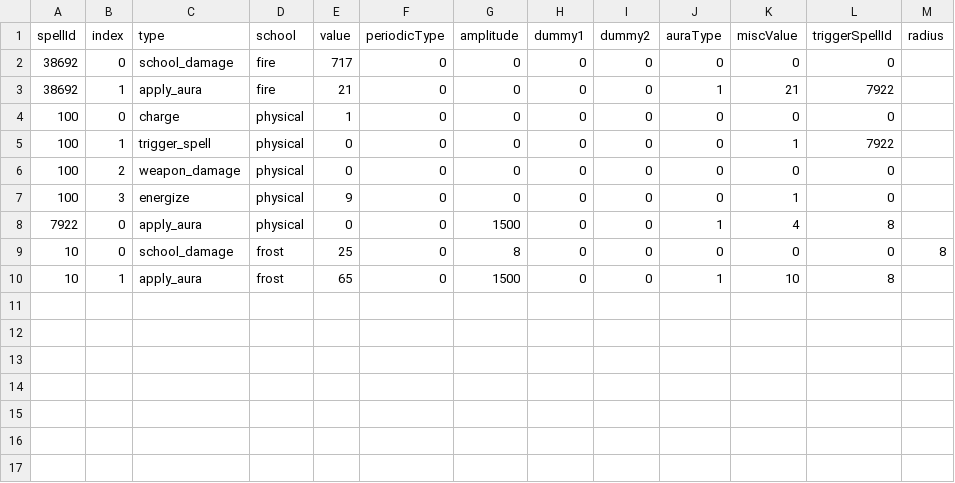
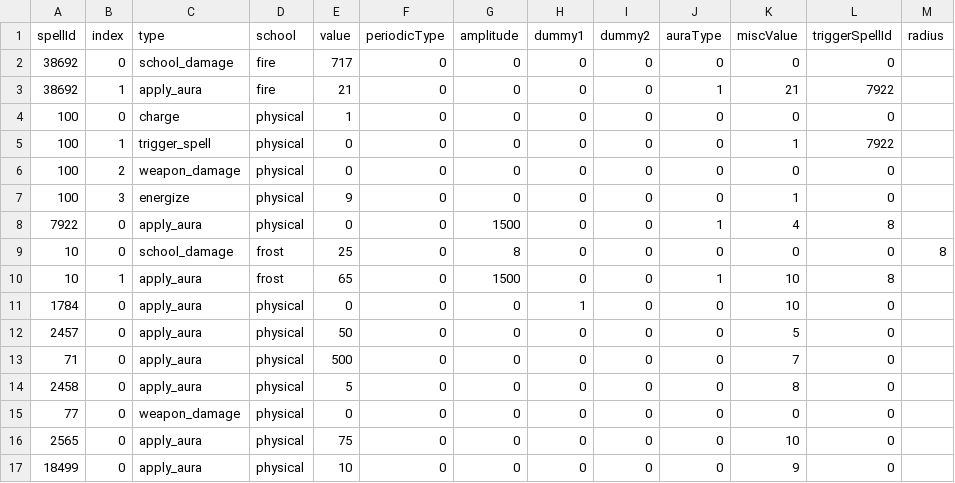
Before and after one commit to jsn4ke/skill-go, a CSV file: skill-go/server/data/spell_effects.csv, drawn as a sheet; the diff names each change by its address in the sheet, - before the commit and + after, or states it on an @@ line.

```diff
--- a/skill-go/server/data/spell_effects.csv
+++ b/skill-go/server/data/spell_effects.csv
+row 11: 1784 | 0 | apply_aura | physical | 0 | 0 | 0 | 1 | 0 | 0 | 10 | 0
+row 12: 2457 | 0 | apply_aura | physical | 50 | 0 | 0 | 0 | 0 | 0 | 5 | 0
+row 13: 71 | 0 | apply_aura | physical | 500 | 0 | 0 | 0 | 0 | 0 | 7 | 0
+row 14: 2458 | 0 | apply_aura | physical | 5 | 0 | 0 | 0 | 0 | 0 | 8 | 0
+row 15: 77 | 0 | weapon_damage | physical | 0 | 0 | 0 | 0 | 0 | 0 | 0 | 0
+row 16: 2565 | 0 | apply_aura | physical | 75 | 0 | 0 | 0 | 0 | 0 | 10 | 0
+row 17: 18499 | 0 | apply_aura | physical | 10 | 0 | 0 | 0 | 0 | 0 | 9 | 0
```
Also changed, not shown: skill-go/server/data/spells.csv, 19 other files.
